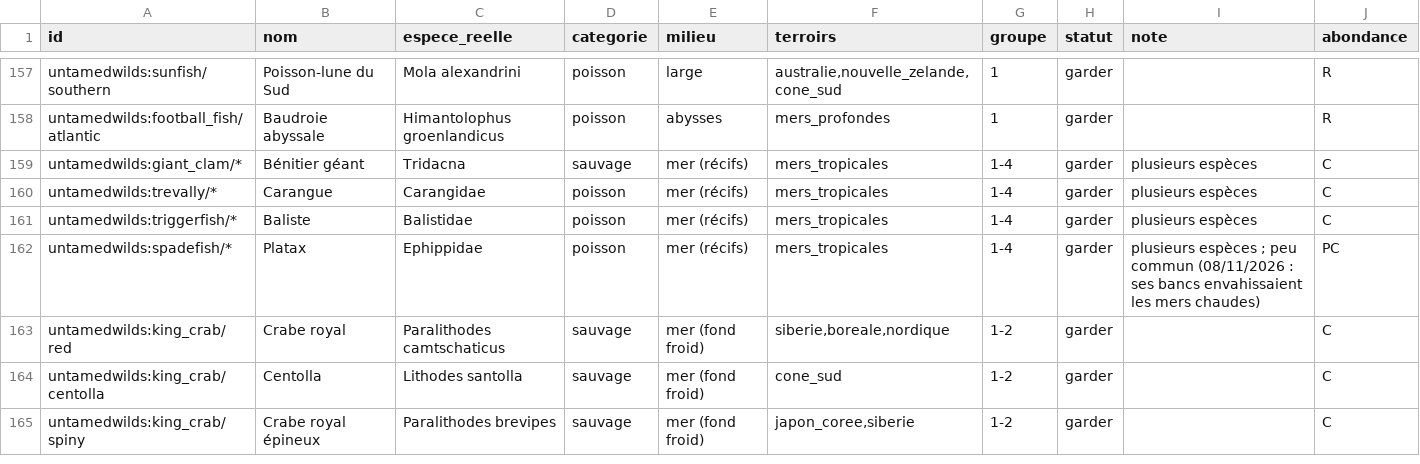
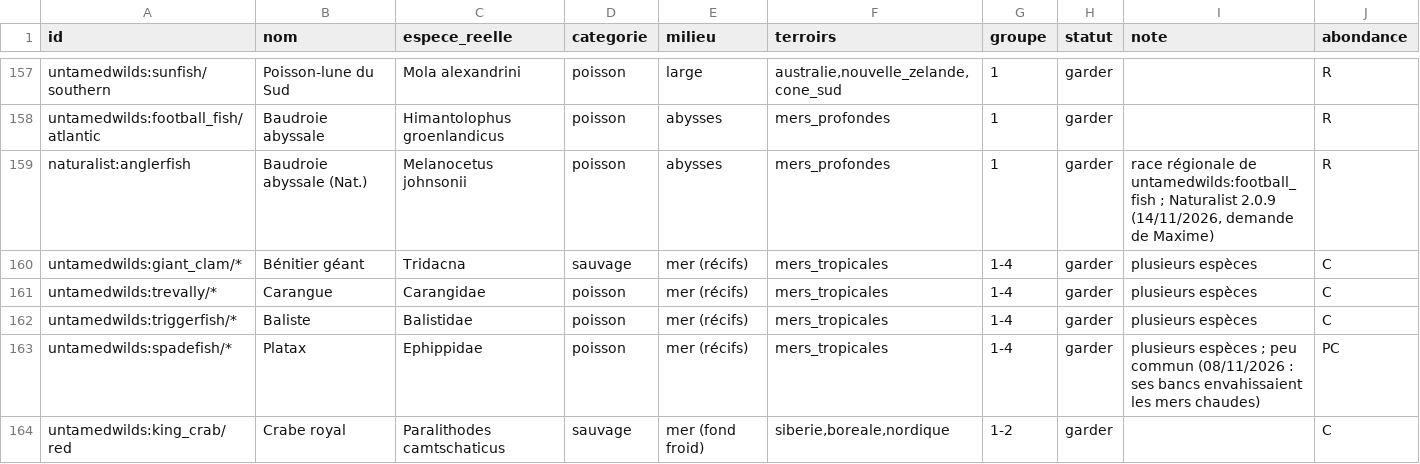
Before and after one commit to theMitch37/domaine-terre, a CSV file: outils/faune/especes.csv, drawn as a sheet; only a part is shown, gaps mark what is left out; the shorter side is filled out with more unchanged rows; the diff names each change by its address in the sheet, - before the commit and + after, or states it on an @@ line.

```diff
--- a/outils/faune/especes.csv
+++ b/outils/faune/especes.csv
+row 159: naturalist:anglerfish | Baudroie abyssale (Nat.) | Melanocetus johnsonii | poisson | abysses | mers_profondes | 1 | garder | race régionale de untamedwilds:football_fish ; Naturalist 2.0.9 (14/11/2026, demande de Maxime) | R
```
Also changed, not shown: 4 other files.
